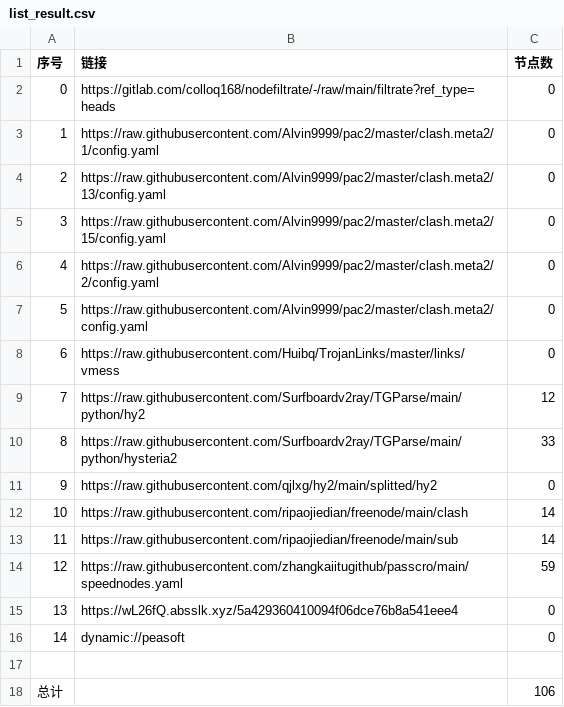
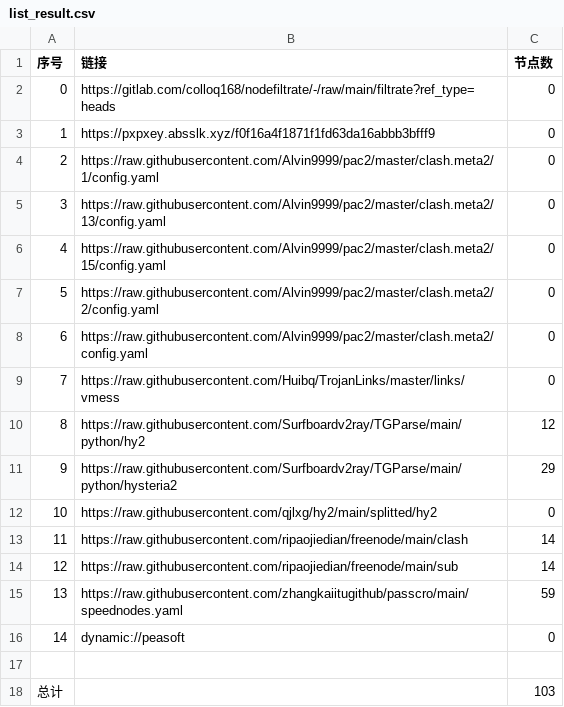
Before and after one commit to rrzt/clashcode, a CSV file: AutoMergePublicNodes/list_result.csv, drawn as a sheet; removed rows and columns are numbered as before the commit, all else as after; the diff names each change by its address in the sheet, - before the commit and + after, or states it on an @@ line.

```diff
--- a/AutoMergePublicNodes/list_result.csv
+++ b/AutoMergePublicNodes/list_result.csv
+row 3: 1 | https://pxpxey.absslk.xyz/f0f16a4f1871f1fd63da16abbb3bfff9 | 0
@@ column A (序号) renumbered between rows 4 and 15 @@
-C11 (节点数): 33
+C11 (节点数): 29
-row 15: 13 | https://wL26fQ.absslk.xyz/5a429360410094f06dce76b8a541eee4 | 0
-C18 (节点数): 106
+C18 (节点数): 103
```
Also changed, not shown: NoMoreWalls/list_result.csv, 43 other files.
